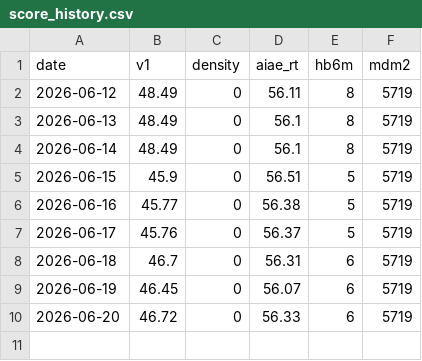
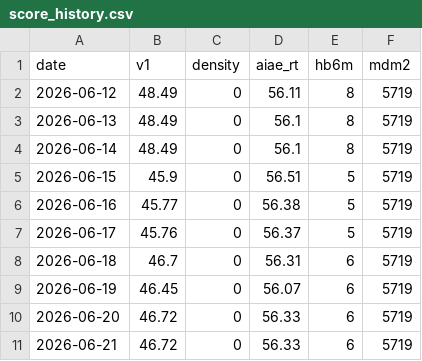
Before and after one commit to hatkohei0611-design/market-monitor, a CSV file: data/score_history.csv, drawn as a sheet; the diff names each change by its address in the sheet, - before the commit and + after, or states it on an @@ line.

```diff
--- a/data/score_history.csv
+++ b/data/score_history.csv
+row 11: 2026-06-21 | 46.72 | 0 | 56.33 | 6 | 5719
```
Also changed, not shown: 3 other files.
